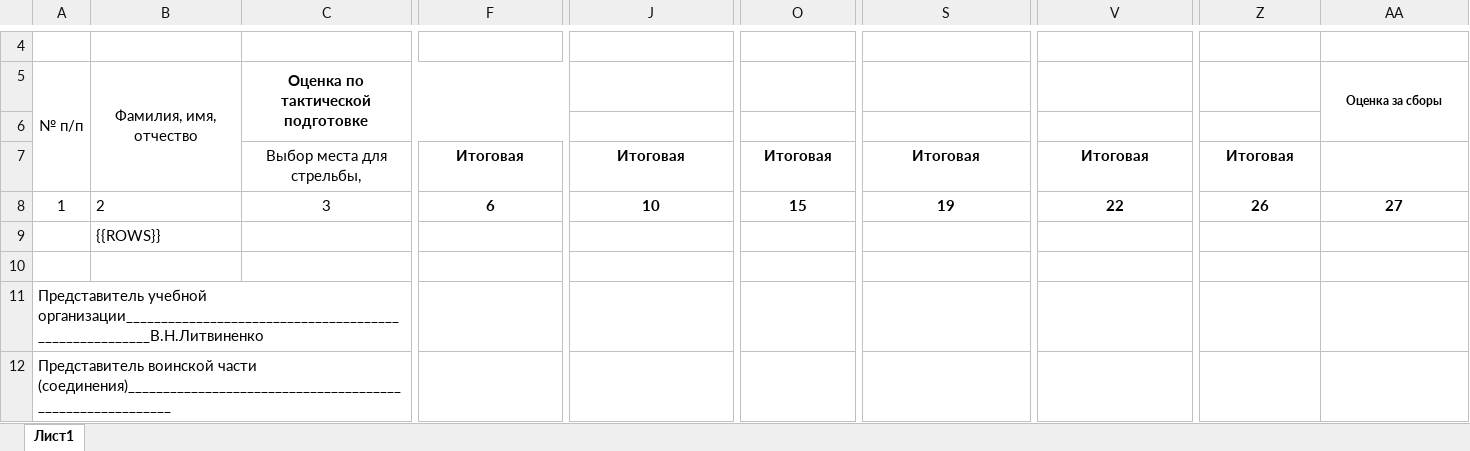
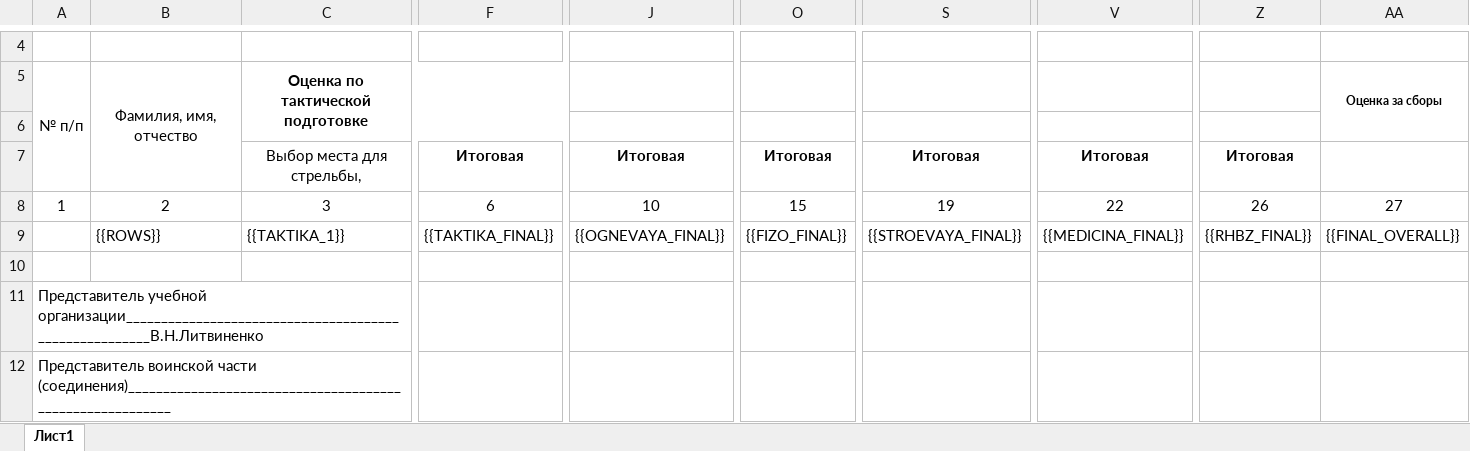
Before and after one commit to romican/centrcom, an Excel workbook: templates/contracts/svodnaya_template.xlsx, sheet Лист1, drawn as a sheet; only a part is shown, gaps mark what is left out; values as stored, in another font and other column widths than the file's, no borders; removed rows and columns are numbered as before the commit, all else as after; rows hold the shown columns only; the diff names each change by its address in the sheet, - before the commit and + after, or states it on an @@ line.

```diff
--- a/templates/contracts/svodnaya_template.xlsx (sheet Лист1)
+++ b/templates/contracts/svodnaya_template.xlsx (sheet Лист1)
-B8 alignment: left
+B8 alignment: center
-F8 bold: on
+F8 bold: off
-J8 bold: on
+J8 bold: off
-O8 bold: on
+O8 bold: off
-S8 bold: on
+S8 bold: off
-V8 bold: on
+V8 bold: off
-Z8:AA8 bold: on
+Z8:AA8 bold: off
-row 9:  | {{ROWS}}
+row 9:  | {{ROWS}} | {{TAKTIKA_1}} | {{TAKTIKA_FINAL}} | {{OGNEVAYA_FINAL}} | {{FIZO_FINAL}} | {{STROEVAYA_FINAL}} | {{MEDICINA_FINAL}} | {{RHBZ_FINAL}} | {{FINAL_OVERALL}}
```
Also changed, not shown: templates/contracts/vrem_jurnal.xlsx, 4 other files.
